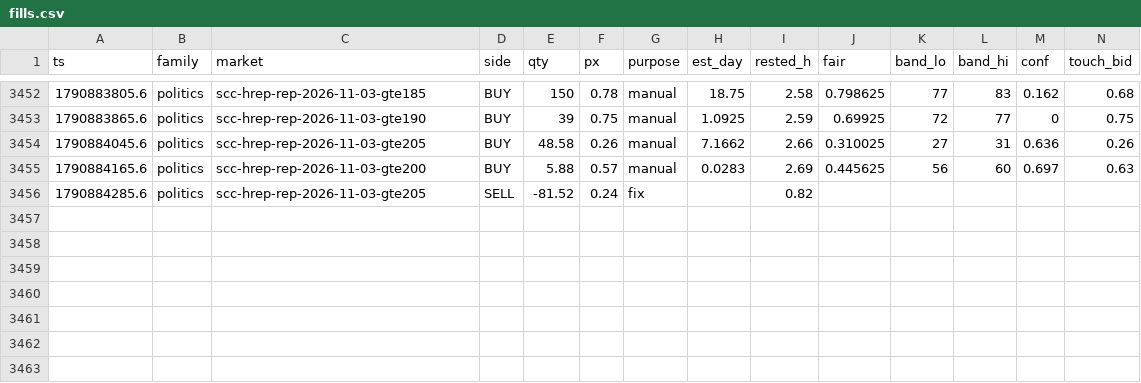
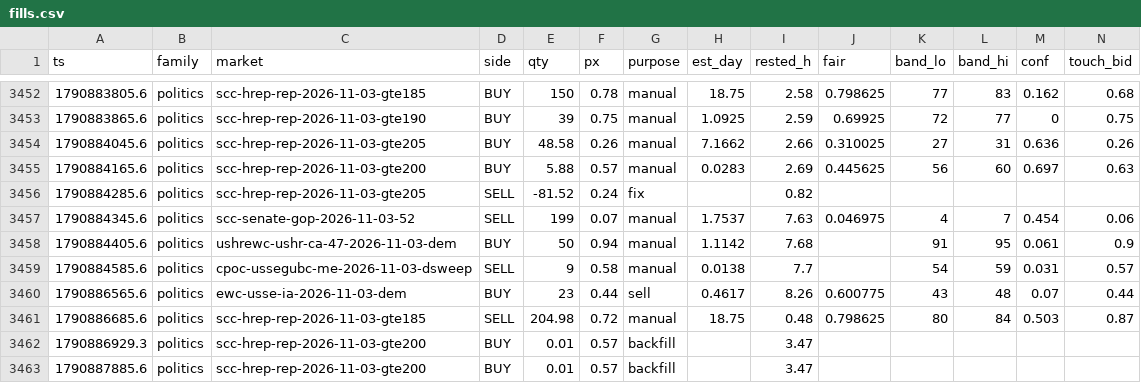
Before and after one commit to wfco223/Liquidity-rewards, a CSV file: data/fills.csv, drawn as a sheet; only a part is shown, gaps mark what is left out; rows hold the shown columns only; the diff names each change by its address in the sheet, - before the commit and + after, or states it on an @@ line.

Commit message:
fills archive: +7 rows [skip ci]

```diff
--- a/data/fills.csv
+++ b/data/fills.csv
+row 3457: 1790884345.6 | politics | scc-senate-gop-2026-11-03-52 | SELL | 199 | 0.07 | manual | 1.7537 | 7.63 | 0.046975 | 4 | 7 | 0.454 | 0.06
+row 3458: 1790884405.6 | politics | ushrewc-ushr-ca-47-2026-11-03-dem | BUY | 50 | 0.94 | manual | 1.1142 | 7.68 |  | 91 | 95 | 0.061 | 0.9
+row 3459: 1790884585.6 | politics | cpoc-ussegubc-me-2026-11-03-dsweep | SELL | 9 | 0.58 | manual | 0.0138 | 7.7 |  | 54 | 59 | 0.031 | 0.57
+row 3460: 1790886565.6 | politics | ewc-usse-ia-2026-11-03-dem | BUY | 23 | 0.44 | sell | 0.4617 | 8.26 | 0.600775 | 43 | 48 | 0.07 | 0.44
+row 3461: 1790886685.6 | politics | scc-hrep-rep-2026-11-03-gte185 | SELL | 204.98 | 0.72 | manual | 18.75 | 0.48 | 0.798625 | 80 | 84 | 0.503 | 0.87
+row 3462: 1790886929.3 | politics | scc-hrep-rep-2026-11-03-gte200 | BUY | 0.01 | 0.57 | backfill |  | 3.47
+row 3463: 1790887885.6 | politics | scc-hrep-rep-2026-11-03-gte200 | BUY | 0.01 | 0.57 | backfill |  | 3.47
```
